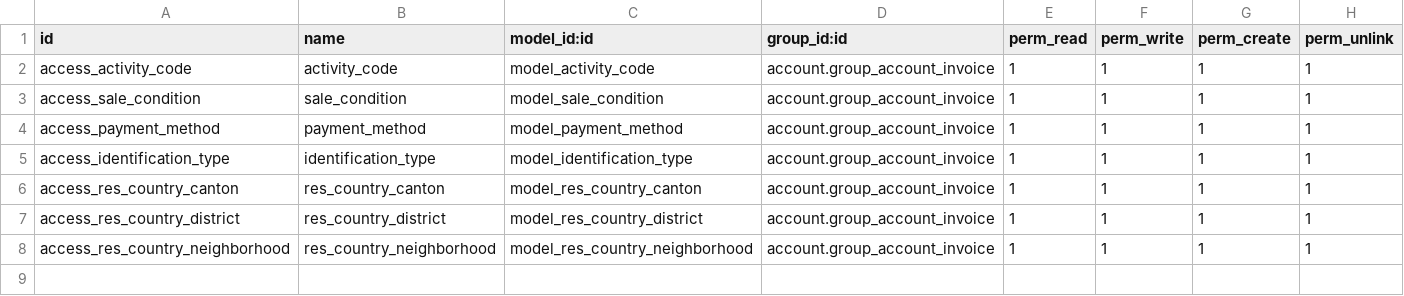
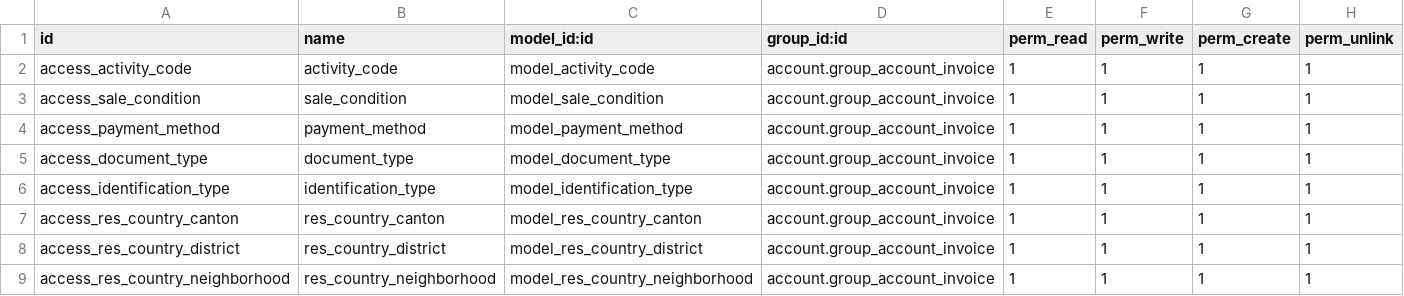
Before and after one commit to Grant-Thornton-Costa-Rica/lab, a CSV file: base_factura_electronica_v14/security/ir.model.access.csv, drawn as a sheet; the diff names each change by its address in the sheet, - before the commit and + after, or states it on an @@ line.

```diff
--- a/base_factura_electronica_v14/security/ir.model.access.csv
+++ b/base_factura_electronica_v14/security/ir.model.access.csv
+row 5: access_document_type | document_type | model_document_type | account.group_account_invoice | 1 | 1 | 1 | 1
```
Also changed, not shown: 3 other files.
